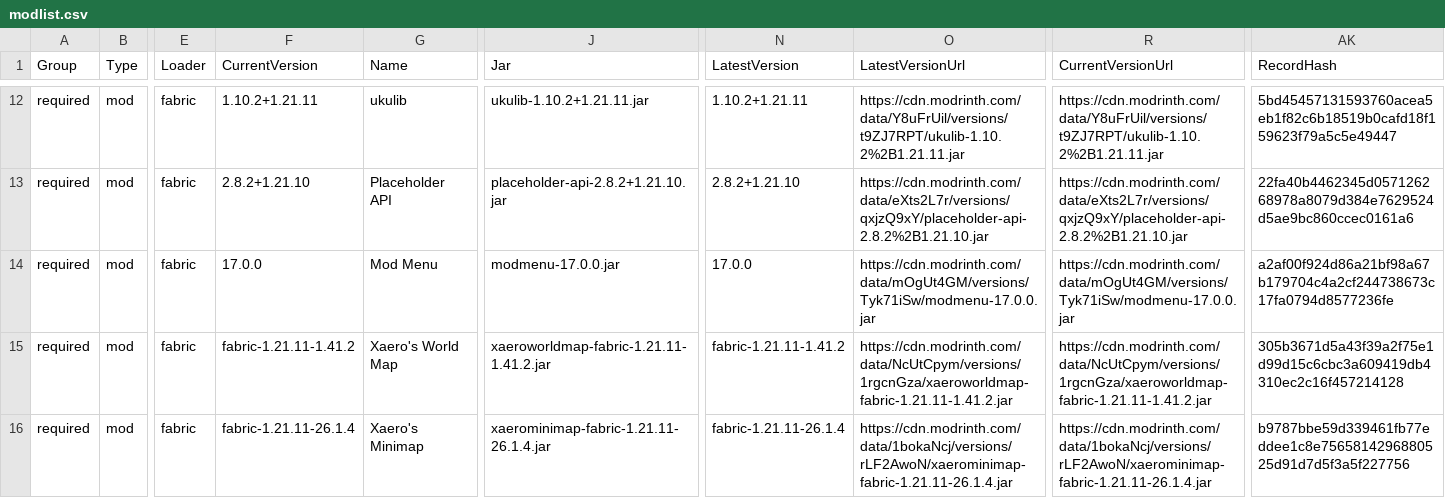
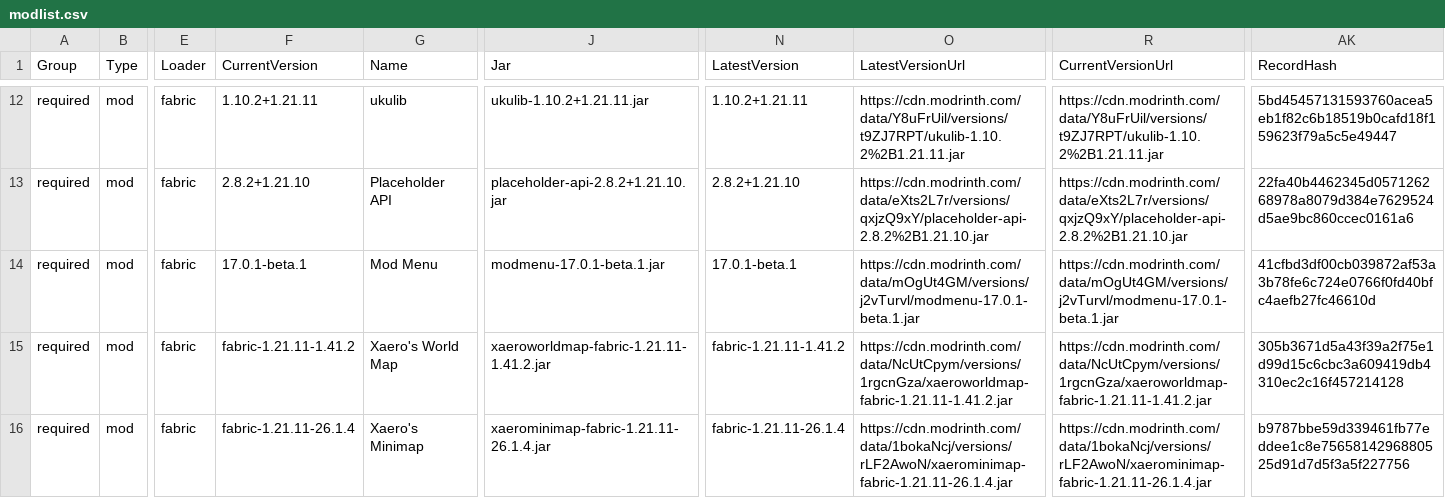
Before and after one commit to survivorsunited/minecraft-mods-manager, a CSV file: modlist.csv, drawn as a sheet; only a part is shown, gaps mark what is left out; the diff names each change by its address in the sheet, - before the commit and + after, or states it on an @@ line.

```diff
--- a/modlist.csv
+++ b/modlist.csv
-F14 (CurrentVersion): 17.0.0
+F14 (CurrentVersion): 17.0.1-beta.1
-J14 (Jar): modmenu-17.0.0.jar
+J14 (Jar): modmenu-17.0.1-beta.1.jar
-N14 (LatestVersion): 17.0.0
+N14 (LatestVersion): 17.0.1-beta.1
-O14 (LatestVersionUrl): https://cdn.modrinth.com/data/mOgUt4GM/versions/Tyk71iSw/modmenu-17.0.0.jar
+O14 (LatestVersionUrl): https://cdn.modrinth.com/data/mOgUt4GM/versions/j2vTurvl/modmenu-17.0.1-beta.1.jar
-R14 (CurrentVersionUrl): https://cdn.modrinth.com/data/mOgUt4GM/versions/Tyk71iSw/modmenu-17.0.0.jar
+R14 (CurrentVersionUrl): https://cdn.modrinth.com/data/mOgUt4GM/versions/j2vTurvl/modmenu-17.0.1-beta.1.jar
-AK14 (RecordHash): a2af00f924d86a21bf98a67b179704c4a2cf244738673c17fa0794d8577236fe
+AK14 (RecordHash): 41cfbd3df00cb039872af53a3b78fe6c724e0766f0fd40bfc4aefb27fc46610d
```
